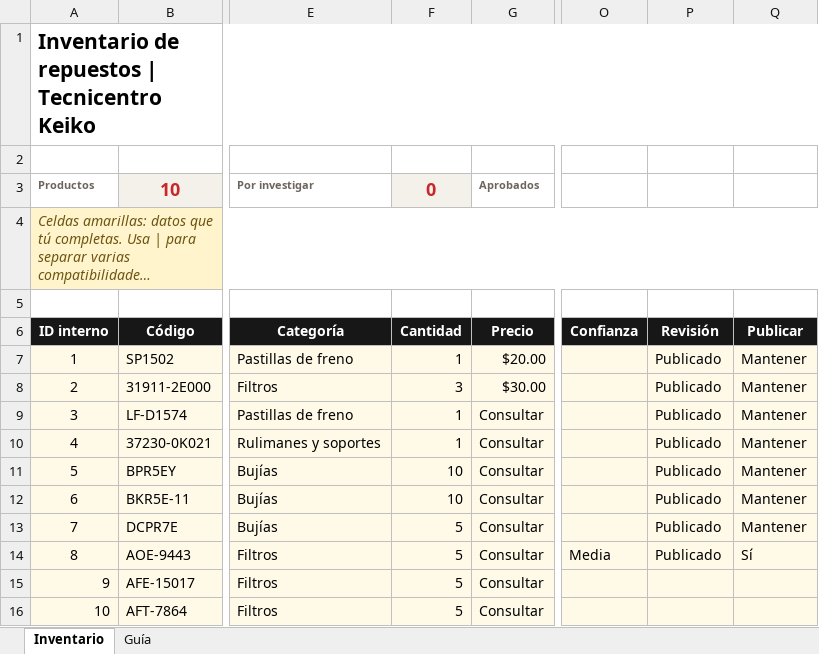
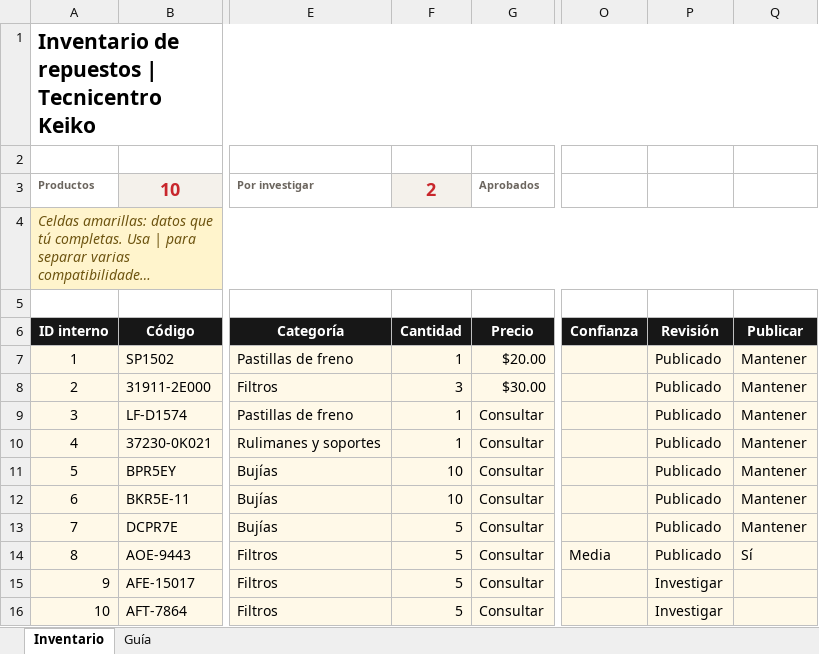
Before and after one commit to henryconteron/mecanica-keiko, an Excel workbook: inventario/Inventario_Keiko.xlsx, sheet Inventario, drawn as a sheet; only a part is shown, gaps mark what is left out; long unchanged cells end in …; values as stored, in another font and other column widths than the file's, no borders; conditional formats and table styles not drawn; the diff names each change by its address in the sheet, - before the commit and + after, or states it on an @@ line.

Commit message:
Update Inventario_Keiko.xlsx

```diff
--- a/inventario/Inventario_Keiko.xlsx (sheet Inventario)
+++ b/inventario/Inventario_Keiko.xlsx (sheet Inventario)
-F3 (Cantidad): 0
+F3 (Cantidad): 2
-P15:P16 (Revisión): (empty)
+P15:P16 (Revisión): Investigar
```
